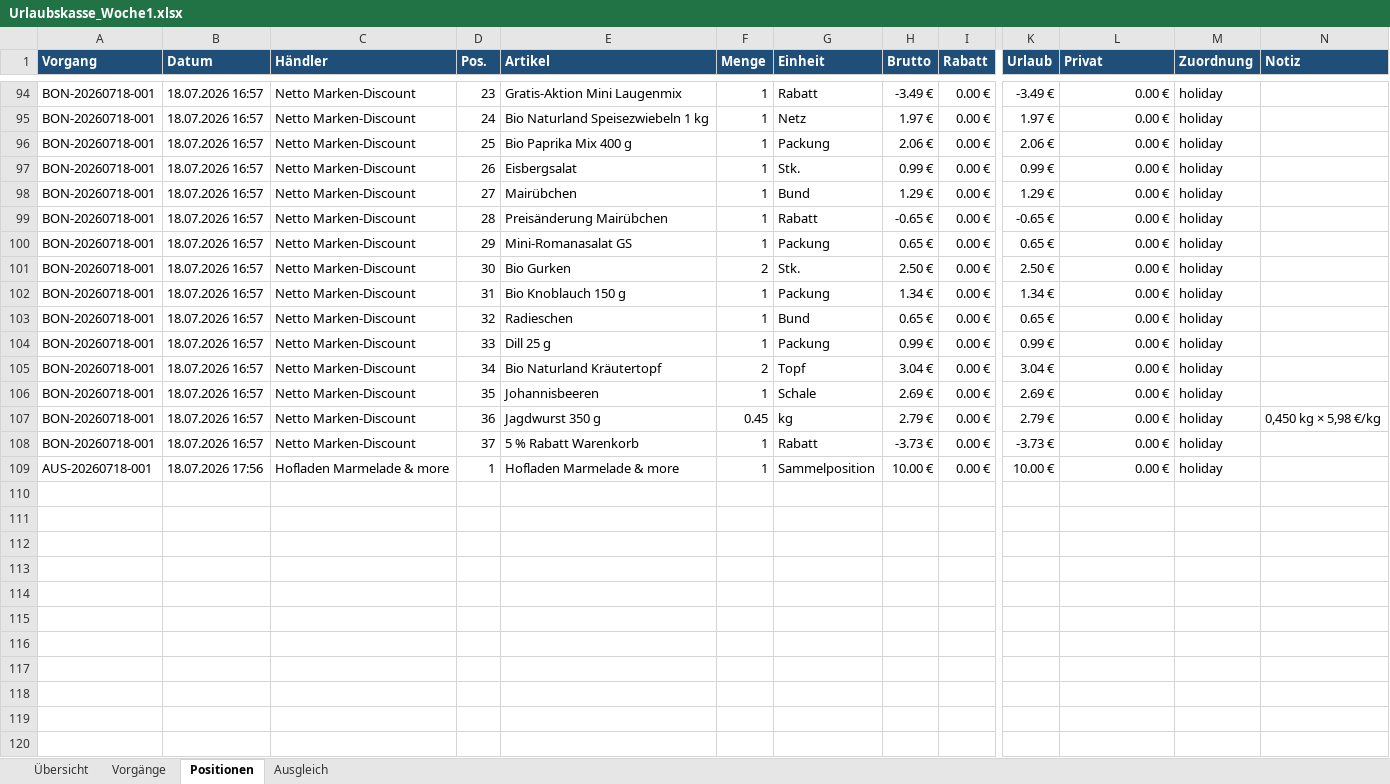
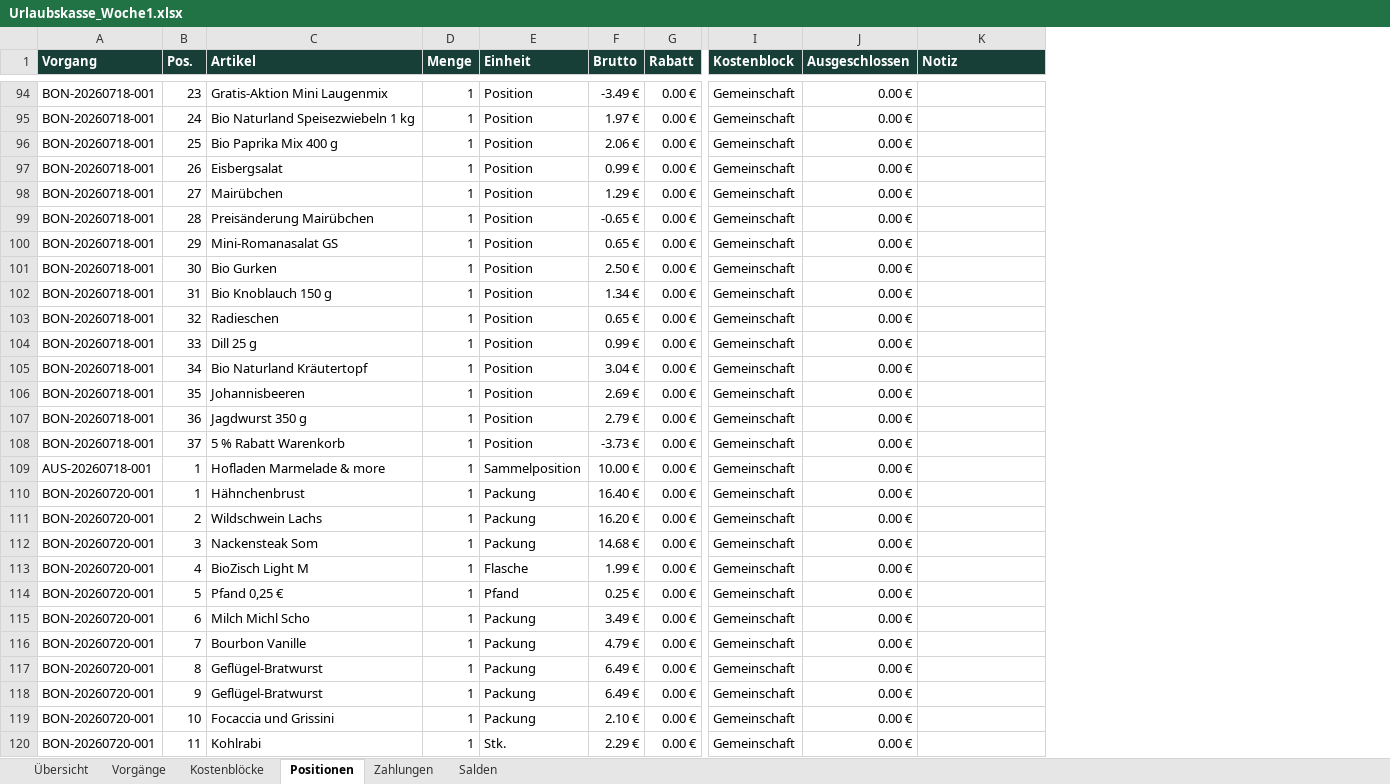
Before and after one commit to holypetrus1/abrechnung, an Excel workbook: exports/Urlaubskasse_Woche1.xlsx, sheet Positionen, drawn as a sheet; only a part is shown, gaps mark what is left out; values as stored, in another font and other column widths than the file's, no borders; removed rows and columns are numbered as before the commit, all else as after; rows hold the shown columns only; the diff covers the shown part only; the diff names each change by its address in the sheet, - before the commit and + after, or states it on an @@ line.

```diff
--- a/exports/Urlaubskasse_Woche1.xlsx (sheet Positionen)
+++ b/exports/Urlaubskasse_Woche1.xlsx (sheet Positionen)
-sheet tab: Ausgleich
+sheet tab: Kostenblöcke
+sheet tab: Zahlungen
+sheet tab: Salden
-column B (Datum), rows 94-109: 18.07.2026 16:57 | 18.07.2026 16:57 | 18.07.2026 16:57 | 18.07.2026 16:57 | 18.07.2026 16:57 | 18.07.2026 16:57 | 18.07.2026 16:57 | 18.07.2026 16:57 | 18.07.2026 16:57 | 18.07.2026 16:57 | 18.07.2026 16:57 | 18.07.2026 16:57 | 18.07.2026 16:57 | 18.07.2026 16:57 | 18.07.2026 16:57 | 18.07.2026 17:56
-column C (Händler), rows 94-109: Netto Marken-Discount | Netto Marken-Discount | Netto Marken-Discount | Netto Marken-Discount | Netto Marken-Discount | Netto Marken-Discount | Netto Marken-Discount | Netto Marken-Discount | Netto Marken-Discount | Netto Marken-Discount | Netto Marken-Discount | Netto Marken-Discount | Netto Marken-Discount | Netto Marken-Discount | Netto Marken-Discount | Hofladen Marmelade & more
-column K (Urlaub), rows 94-109: -3.49 € | 1.97 € | 2.06 € | 0.99 € | 1.29 € | -0.65 € | 0.65 € | 2.50 € | 1.34 € | 0.65 € | 0.99 € | 3.04 € | 2.69 € | 2.79 € | -3.73 € | 10.00 €
+column I (Kostenblock), rows 94-109: all Gemeinschaft
-column M (Zuordnung), rows 94-109: all holiday
-A1 fill: #1F4E78
+A1 fill: #173F37
-B1:G1 fill: #1F4E78
+B1:G1 fill: #173F37
-J1: Privat
+J1: Ausgeschlossen
-J1 fill: #1F4E78
+J1 fill: #173F37
-K1 fill: #1F4E78
+K1 fill: #173F37
-E94 (Einheit): Rabatt
+E94 (Einheit): Position
-E95 (Einheit): Netz
+E95 (Einheit): Position
-E96 (Einheit): Packung
+E96 (Einheit): Position
-E97 (Einheit): Stk.
+E97 (Einheit): Position
-E98 (Einheit): Bund
+E98 (Einheit): Position
-E99 (Einheit): Rabatt
+E99 (Einheit): Position
-E100 (Einheit): Packung
+E100 (Einheit): Position
-D101 (Menge): 2
+D101 (Menge): 1
-E101 (Einheit): Stk.
+E101 (Einheit): Position
-E102 (Einheit): Packung
+E102 (Einheit): Position
-E103 (Einheit): Bund
+E103 (Einheit): Position
-E104 (Einheit): Packung
+E104 (Einheit): Position
-D105 (Menge): 2
+D105 (Menge): 1
-E105 (Einheit): Topf
+E105 (Einheit): Position
-E106 (Einheit): Schale
+E106 (Einheit): Position
-D107 (Menge): 0.45
+D107 (Menge): 1
-E107 (Einheit): kg
+E107 (Einheit): Position
-K107 (Notiz): 0,450 kg × 5,98 €/kg
+K107 (Notiz): (empty)
-E108 (Einheit): Rabatt
+E108 (Einheit): Position
+row 110: BON-20260720-001 | 1 | Hähnchenbrust | 1 | Packung | 16.40 € | 0.00 € | Gemeinschaft | 0.00 €
+row 111: BON-20260720-001 | 2 | Wildschwein Lachs | 1 | Packung | 16.20 € | 0.00 € | Gemeinschaft | 0.00 €
+row 112: BON-20260720-001 | 3 | Nackensteak Som | 1 | Packung | 14.68 € | 0.00 € | Gemeinschaft | 0.00 €
+row 113: BON-20260720-001 | 4 | BioZisch Light M | 1 | Flasche | 1.99 € | 0.00 € | Gemeinschaft | 0.00 €
+row 114: BON-20260720-001 | 5 | Pfand 0,25 € | 1 | Pfand | 0.25 € | 0.00 € | Gemeinschaft | 0.00 €
+row 115: BON-20260720-001 | 6 | Milch Michl Scho | 1 | Packung | 3.49 € | 0.00 € | Gemeinschaft | 0.00 €
+row 116: BON-20260720-001 | 7 | Bourbon Vanille | 1 | Packung | 4.79 € | 0.00 € | Gemeinschaft | 0.00 €
+row 117: BON-20260720-001 | 8 | Geflügel-Bratwurst | 1 | Packung | 6.49 € | 0.00 € | Gemeinschaft | 0.00 €
+row 118: BON-20260720-001 | 9 | Geflügel-Bratwurst | 1 | Packung | 6.49 € | 0.00 € | Gemeinschaft | 0.00 €
+row 119: BON-20260720-001 | 10 | Focaccia und Grissini | 1 | Packung | 2.10 € | 0.00 € | Gemeinschaft | 0.00 €
+row 120: BON-20260720-001 | 11 | Kohlrabi | 1 | Stk. | 2.29 € | 0.00 € | Gemeinschaft | 0.00 €
```
Also changed, not shown: 84 added rows, 35 edited cells and cell formats elsewhere in this sheet, sheet Vorgänge, sheet Übersicht, 9 other files.
